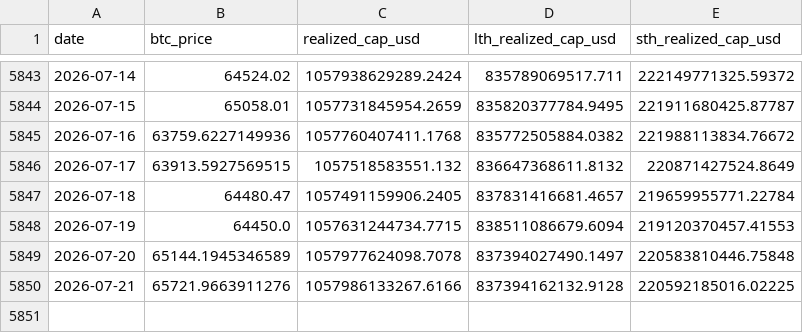
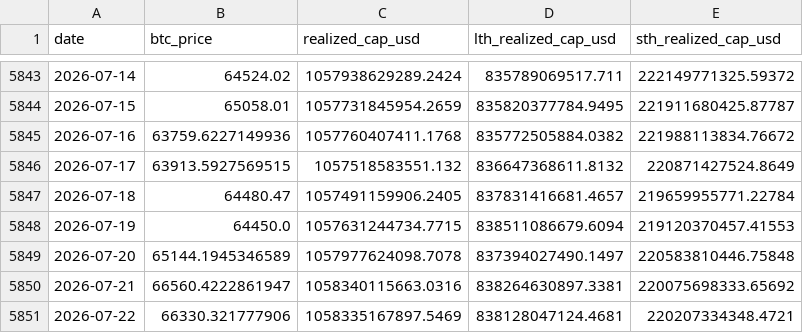
Before and after one commit to yudiyanto88/Onchain-Dashboard, a CSV file: data_realized_cap.csv, drawn as a sheet; only a part is shown, gaps mark what is left out.

```diff
--- a/data_realized_cap.csv
+++ b/data_realized_cap.csv
@@ -5849,2 +5849,3 @@ date,btc_price,realized_cap_usd,lth_realized_cap_usd,sth_realized_cap_usd
 2026-07-20,65144.1945346589,1057977624098.7078,837394027490.1497,220583810446.75848
-2026-07-21,65721.9663911276,1057986133267.6166,837394162132.9128,220592185016.02225
+2026-07-21,66560.4222861947,1058340115663.0316,838264630897.3381,220075698333.65692
+2026-07-22,66330.321777906,1058335167897.5469,838128047124.4681,220207334348.4721
```
Also changed, not shown: data_cdd.csv, data_momentum.csv, 13 other files.
